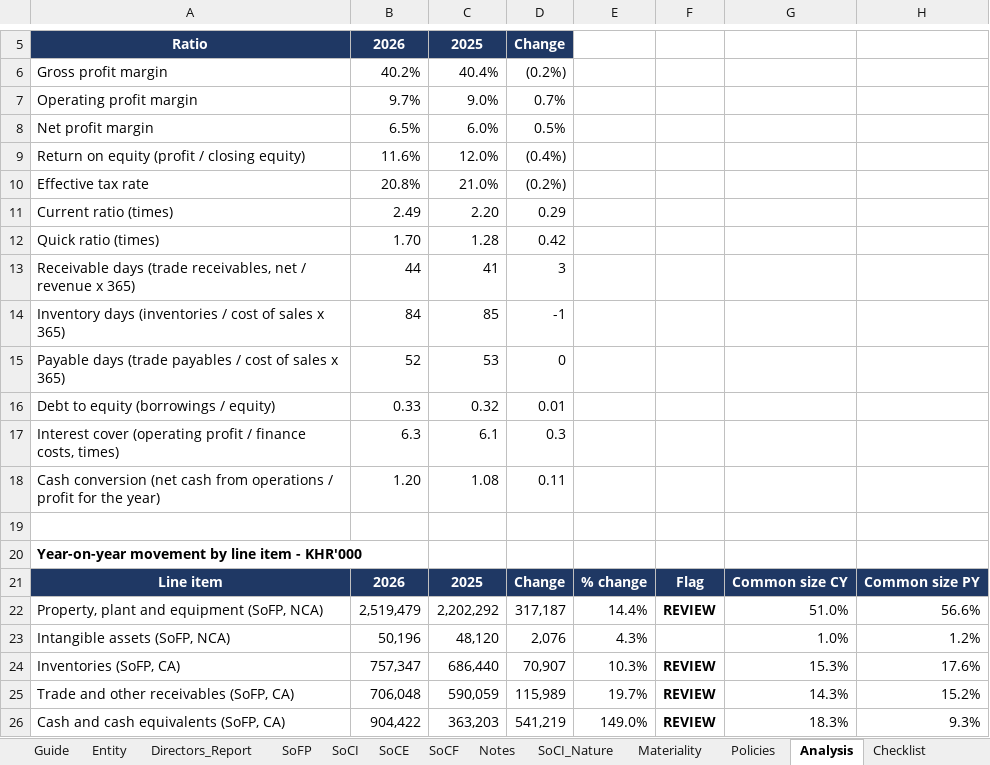
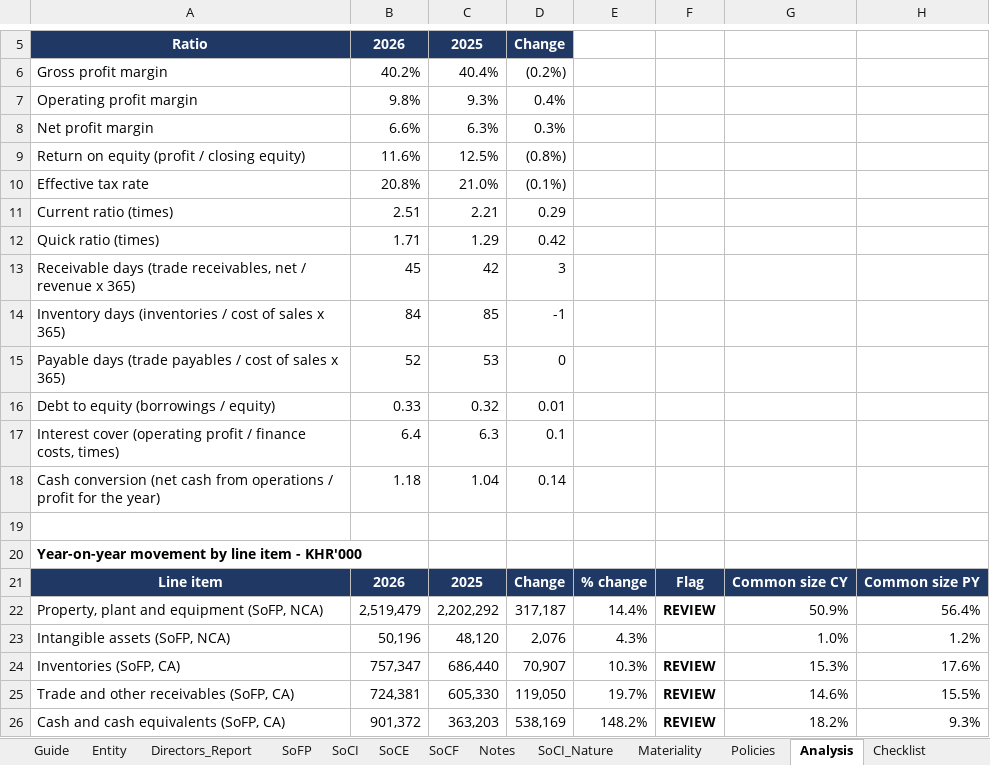
Before and after one commit to chenphat/phatchen, an Excel workbook: output/AFS_Mekong_Trading_2026.xlsx, sheet Analysis, drawn as a sheet; only a part is shown, gaps mark what is left out; values as stored, in another font and other column widths than the file's, no borders; conditional formats not drawn; the diff covers the shown part only; the diff names each change by its address in the sheet, - before the commit and + after, or states it on an @@ line.

```diff
--- a/output/AFS_Mekong_Trading_2026.xlsx (sheet Analysis)
+++ b/output/AFS_Mekong_Trading_2026.xlsx (sheet Analysis)
-B7: 9.7%
+B7: 9.8%
-C7: 9.0%
+C7: 9.3%
-D7: 0.7%
+D7: 0.4%
-B8: 6.5%
+B8: 6.6%
-C8: 6.0%
+C8: 6.3%
-D8: 0.5%
+D8: 0.3%
-C9: 12.0%
+C9: 12.5%
-D9: (0.4%)
+D9: (0.8%)
-D10: (0.2%)
+D10: (0.1%)
-B11: 2.49
+B11: 2.51
-C11: 2.20
+C11: 2.21
-B12: 1.70
+B12: 1.71
-C12: 1.28
+C12: 1.29
-B13: 44
+B13: 45
-C13: 41
+C13: 42
-B17: 6.3
+B17: 6.4
-C17: 6.1
+C17: 6.3
-D17: 0.3
+D17: 0.1
-B18: 1.20
+B18: 1.18
-C18: 1.08
+C18: 1.04
-D18: 0.11
+D18: 0.14
-G22: 51.0%
+G22: 50.9%
-H22: 56.6%
+H22: 56.4%
-B25: 706,048
+B25: 724,381
-C25: 590,059
+C25: 605,330
-D25: 115,989
+D25: 119,050
-G25: 14.3%
+G25: 14.6%
-H25: 15.2%
+H25: 15.5%
-B26: 904,422
+B26: 901,372
-D26: 541,219
+D26: 538,169
-E26: 149.0%
+E26: 148.2%
-G26: 18.3%
+G26: 18.2%
```
Also changed, not shown: 52 edited cells elsewhere in this sheet, sheet Notes, sheet Dashboard, sheet Directors_Report, sheet TB, sheet Materiality, sheet SoFP, 14 more sheets, formulas that keep their value, .claude/skills/afs-ifrs-smes-3e/evals/compile-afs-from-trial-balance/files/GL_2025.xlsx, .claude/skills/afs-ifrs-smes-3e/evals/compile-afs-from-trial-balance/files/TB_2025.xlsx, 21 other files.
